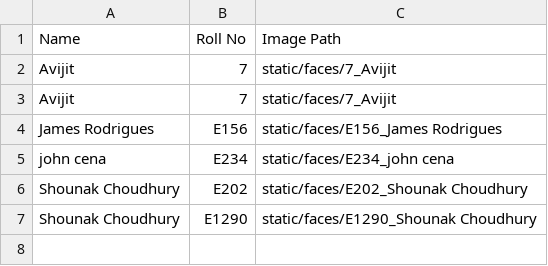
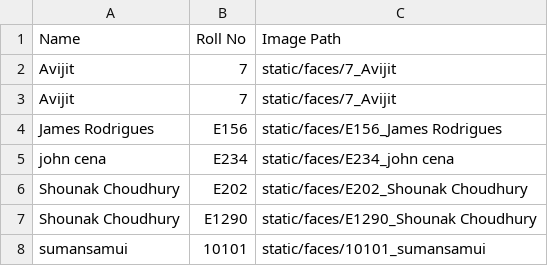
Before and after one commit to 211AnanyaGhosh211/Visual_Merge, a CSV file: backend/users.csv, drawn as a sheet.

```diff
--- a/backend/users.csv
+++ b/backend/users.csv
@@ -7 +7,2 @@ Shounak Choudhury,E202,static/faces/E202_Shounak Choudhury
 Shounak Choudhury,E1290,static/faces/E1290_Shounak Choudhury
+sumansamui,10101,static/faces/10101_sumansamui
```
Also changed, not shown: 9 other files.
